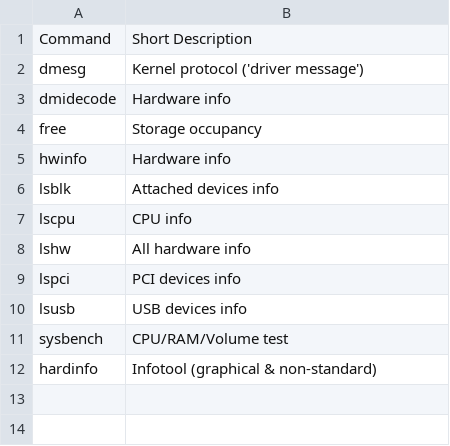
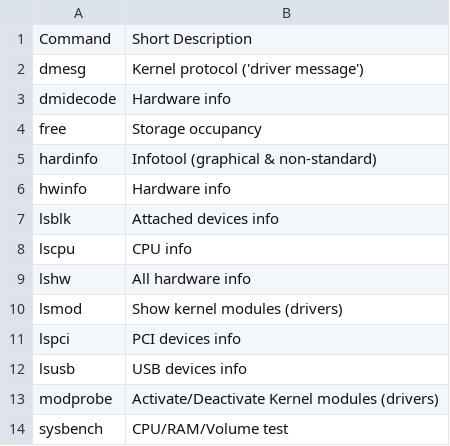
Before and after one commit to arnewohletz/AllMyNotes, a CSV file: source/reference/linux/_file/commands/hardware.csv, drawn as a sheet.

```diff
--- a/source/reference/linux/_file/commands/hardware.csv
+++ b/source/reference/linux/_file/commands/hardware.csv
@@ -4,2 +4,3 @@ dmidecode,Hardware info
 free,Storage occupancy
+hardinfo,Infotool (graphical & non-standard)
 hwinfo,Hardware info
@@ -8,5 +9,6 @@ lscpu,CPU info
 lshw,All hardware info
+lsmod,Show kernel modules (drivers)
 lspci,PCI devices info
 lsusb,USB devices info
+modprobe,Activate/Deactivate Kernel modules (drivers)
 sysbench,CPU/RAM/Volume test
-hardinfo,Infotool (graphical & non-standard)
```
Also changed, not shown: source/reference/linux/_file/commands/file.csv, source/reference/linux/_file/commands/network.csv, 9 other files.
